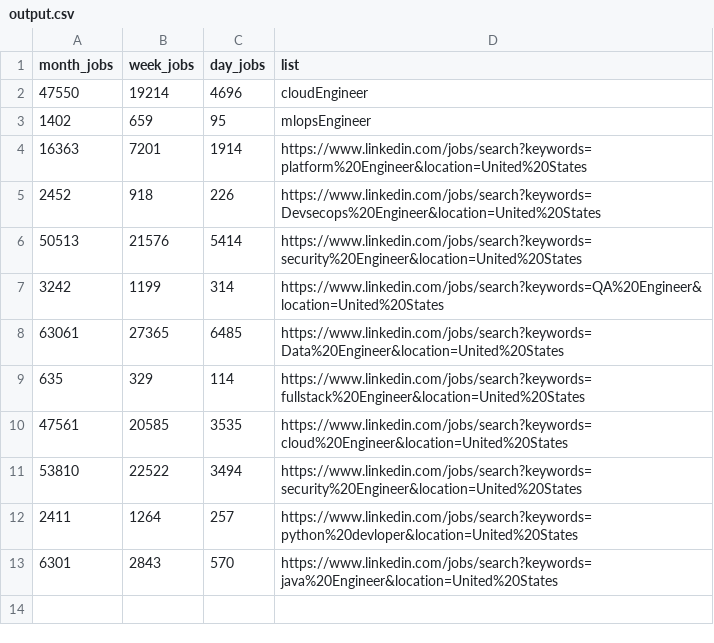
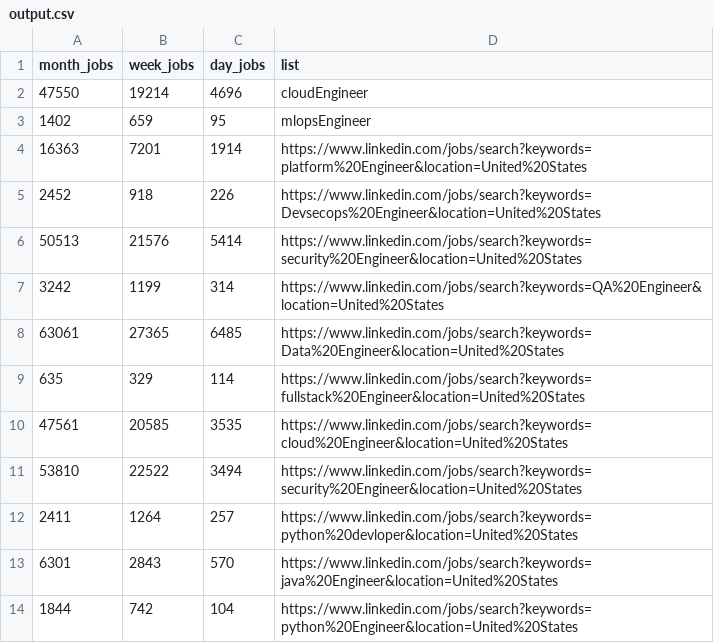
Before and after one commit to veerumot/Jobs_data, a CSV file: output.csv, drawn as a sheet; the diff names each change by its address in the sheet, - before the commit and + after, or states it on an @@ line.

Commit message:
GitHub Actions Results added

```diff
--- a/output.csv
+++ b/output.csv
+row 14: 1844 | 742 | 104 | https://www.linkedin.com/jobs/search?keywords=python%20Engineer&location=United%20States
```
